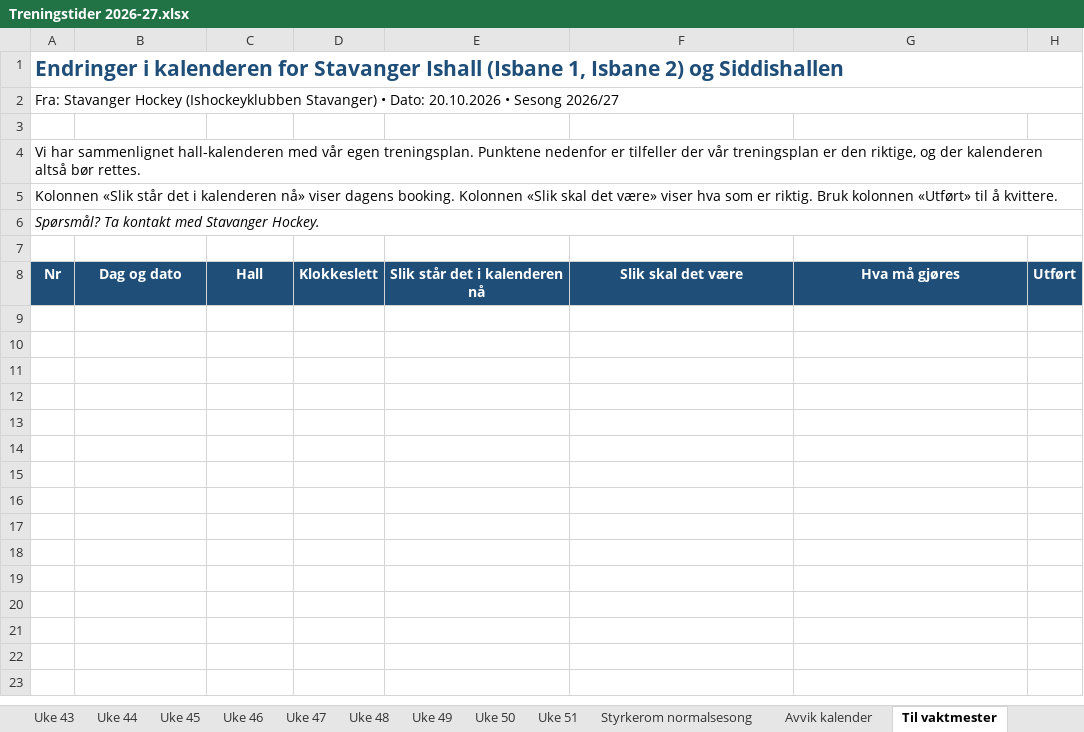
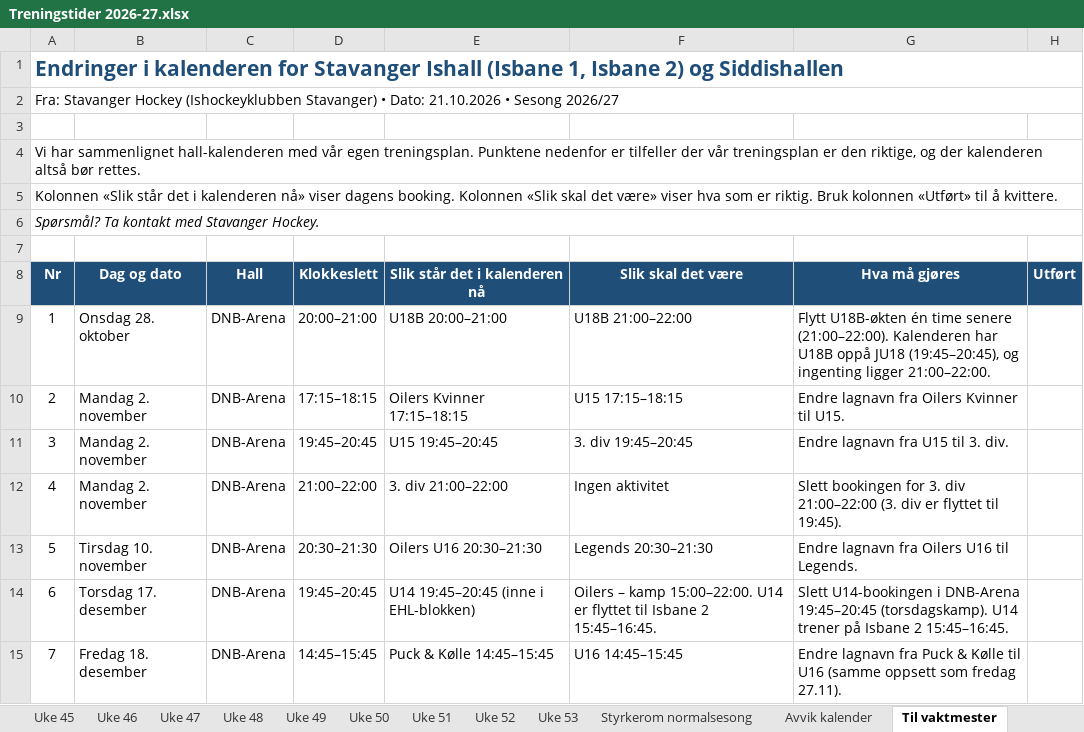
Before and after one commit to vidarstavangerhockey/Treningstider, an Excel workbook: Treningstider 2026-27.xlsx, sheet Til vaktmester, drawn as a sheet; values as stored, in another font and other column widths than the file's, no borders; the diff names each change by its address in the sheet, - before the commit and + after, or states it on an @@ line.

```diff
--- a/Treningstider 2026-27.xlsx (sheet Til vaktmester)
+++ b/Treningstider 2026-27.xlsx (sheet Til vaktmester)
@@ sheet tab hidden: Uke 43 @@
@@ sheet tab hidden: Uke 44 @@
+sheet tab: Uke 52
+sheet tab: Uke 53
-A2 (Nr): …• Dato: 20.10.2026 • Sesong…
+A2 (Nr): …• Dato: 21.10.2026 • Sesong…
+row 9: 1 | Onsdag 28. oktober | DNB-Arena | 20:00–21:00 | U18B 20:00–21:00 | U18B 21:00–22:00 | Flytt U18B-økten én time senere (21:00–22:00). Kalenderen har U18B oppå JU18 (19:45–20:45), og ingenting ligger 21:00–22:00.
+row 10: 2 | Mandag 2. november | DNB-Arena | 17:15–18:15 | Oilers Kvinner 17:15–18:15 | U15 17:15–18:15 | Endre lagnavn fra Oilers Kvinner til U15.
+row 11: 3 | Mandag 2. november | DNB-Arena | 19:45–20:45 | U15 19:45–20:45 | 3. div 19:45–20:45 | Endre lagnavn fra U15 til 3. div.
+row 12: 4 | Mandag 2. november | DNB-Arena | 21:00–22:00 | 3. div 21:00–22:00 | Ingen aktivitet | Slett bookingen for 3. div 21:00–22:00 (3. div er flyttet til 19:45).
+row 13: 5 | Tirsdag 10. november | DNB-Arena | 20:30–21:30 | Oilers U16 20:30–21:30 | Legends 20:30–21:30 | Endre lagnavn fra Oilers U16 til Legends.
+row 14: 6 | Torsdag 17. desember | DNB-Arena | 19:45–20:45 | U14 19:45–20:45 (inne i EHL-blokken) | Oilers – kamp 15:00–22:00. U14 er flyttet til Isbane 2 15:45–16:45. | Slett U14-bookingen i DNB-Arena 19:45–20:45 (torsdagskamp). U14 trener på Isbane 2 15:45–16:45.
+row 15: 7 | Fredag 18. desember | DNB-Arena | 14:45–15:45 | Puck & Kølle 14:45–15:45 | U16 14:45–15:45 | Endre lagnavn fra Puck & Kølle til U16 (samme oppsett som fredag 27.11).
```
Also changed, not shown: sheet Ledig istid helg, sheet Fortrengte treninger, sheet Uke 49, sheet Uke 50, sheet Uke 47, sheet Uke 45, 3 more sheets, formulas that keep their value, 1 other file.
